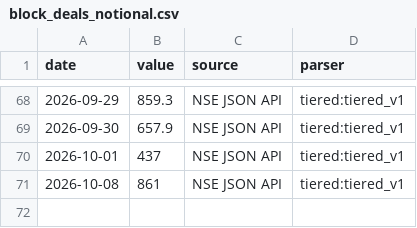
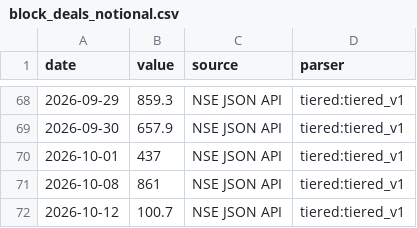
Before and after one commit to aniketkulkarni420/india-risk-monitor, a CSV file: data/history/block_deals_notional.csv, drawn as a sheet; only a part is shown, gaps mark what is left out; the diff names each change by its address in the sheet, - before the commit and + after, or states it on an @@ line.

```diff
--- a/data/history/block_deals_notional.csv
+++ b/data/history/block_deals_notional.csv
+row 72: 2026-10-12 | 100.7 | NSE JSON API | tiered:tiered_v1
```
Also changed, not shown: data/history/air_pax.csv, data/history/cement_dispatches.csv, 36 other files.
